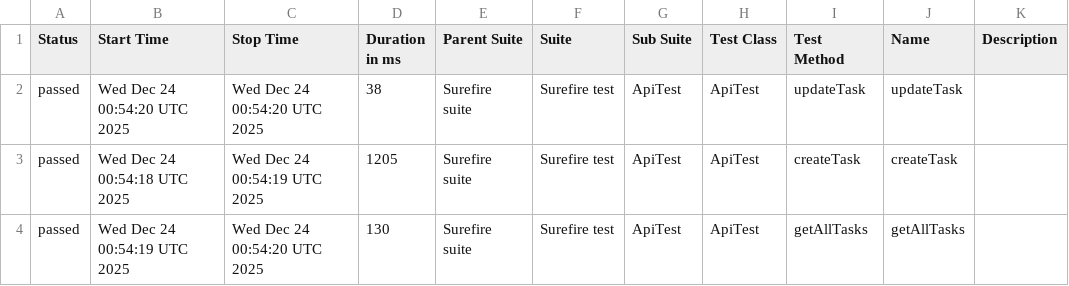
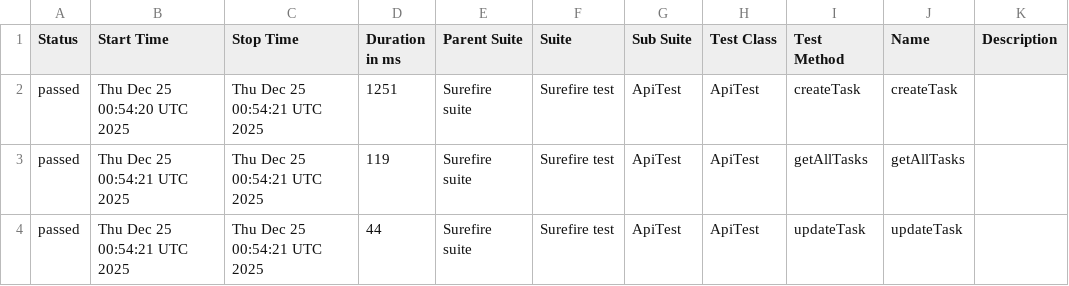
Before and after one commit to MarinaKrasiuk/spf, a CSV file: allure/data/suites.csv, drawn as a sheet.

```diff
--- a/allure/data/suites.csv
+++ b/allure/data/suites.csv
@@ -1,4 +1,4 @@
 "Status","Start Time","Stop Time","Duration in ms","Parent Suite","Suite","Sub Suite","Test Class","Test Method","Name","Description"
-"passed","Wed Dec 24 00:54:20 UTC 2025","Wed Dec 24 00:54:20 UTC 2025","38","Surefire suite","Surefire test","ApiTest","ApiTest","updateTask","updateTask",""
-"passed","Wed Dec 24 00:54:18 UTC 2025","Wed Dec 24 00:54:19 UTC 2025","1205","Surefire suite","Surefire test","ApiTest","ApiTest","createTask","createTask",""
-"passed","Wed Dec 24 00:54:19 UTC 2025","Wed Dec 24 00:54:20 UTC 2025","130","Surefire suite","Surefire test","ApiTest","ApiTest","getAllTasks","getAllTasks",""
+"passed","Thu Dec 25 00:54:20 UTC 2025","Thu Dec 25 00:54:21 UTC 2025","1251","Surefire suite","Surefire test","ApiTest","ApiTest","createTask","createTask",""
+"passed","Thu Dec 25 00:54:21 UTC 2025","Thu Dec 25 00:54:21 UTC 2025","119","Surefire suite","Surefire test","ApiTest","ApiTest","getAllTasks","getAllTasks",""
+"passed","Thu Dec 25 00:54:21 UTC 2025","Thu Dec 25 00:54:21 UTC 2025","44","Surefire suite","Surefire test","ApiTest","ApiTest","updateTask","updateTask",""
```
Also changed, not shown: 20 other files.
